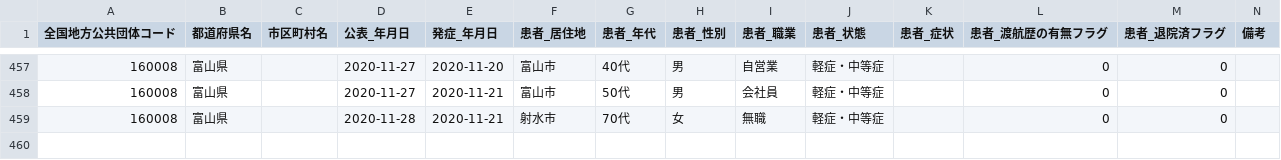
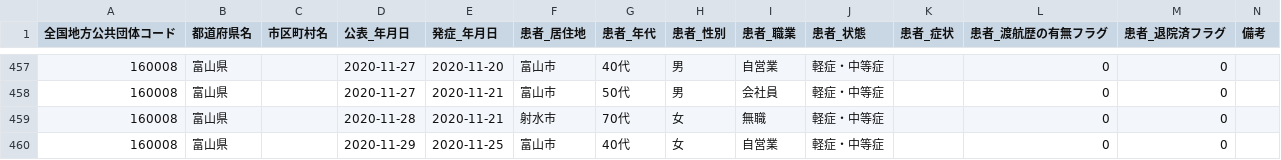
Before and after one commit to imabari/toyama-covid19, a CSV file: 160001_toyama_covid19_patients.csv, drawn as a sheet; only a part is shown, gaps mark what is left out; the diff names each change by its address in the sheet, - before the commit and + after, or states it on an @@ line.

```diff
--- a/160001_toyama_covid19_patients.csv
+++ b/160001_toyama_covid19_patients.csv
+row 460: 160008 | 富山県 |  | 2020-11-29 | 2020-11-25 | 富山市 | 40代 | 女 | 自営業 | 軽症・中等症 |  | 0 | 0
```
Also changed, not shown: 160001_toyama_covid19_call_center.csv, 160001_toyama_covid19_confirm_patients.csv, 7 other files.
